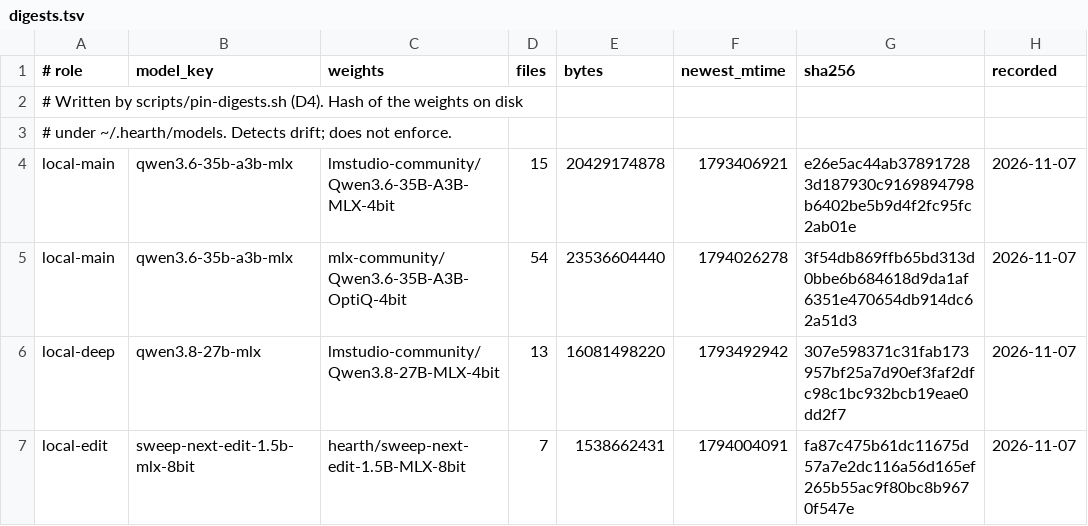
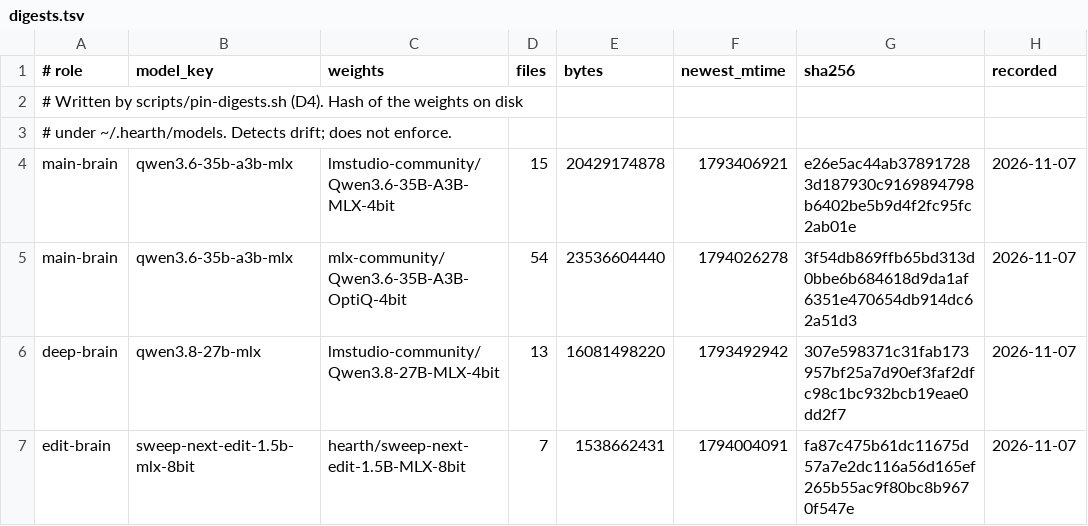
Before and after one commit to ouster/hearth, a TSV file: pins/digests.tsv, drawn as a sheet.

```diff
--- a/pins/digests.tsv
+++ b/pins/digests.tsv
@@ -3,5 +3,5 @@
 # under ~/.hearth/models. Detects drift; does not enforce.
-local-main	qwen3.6-35b-a3b-mlx	lmstudio-community/Qwen3.6-35B-A3B-MLX-4bit	15	20429174878	1793406921	e26e5ac44ab378917283d187930c9169894798b6402be5b9d4f2fc95fc2ab01e	2026-11-07
-local-main	qwen3.6-35b-a3b-mlx	mlx-community/Qwen3.6-35B-A3B-OptiQ-4bit	54	23536604440	1794026278	3f54db869ffb65bd313d0bbe6b684618d9da1af6351e470654db914dc62a51d3	2026-11-07
-local-deep	qwen3.8-27b-mlx	lmstudio-community/Qwen3.8-27B-MLX-4bit	13	16081498220	1793492942	307e598371c31fab173957bf25a7d90ef3faf2dfc98c1bc932bcb19eae0dd2f7	2026-11-07
-local-edit	sweep-next-edit-1.5b-mlx-8bit	hearth/sweep-next-edit-1.5B-MLX-8bit	7	1538662431	1794004091	fa87c475b61dc11675d57a7e2dc116a56d165ef265b55ac9f80bc8b9670f547e	2026-11-07
+main-brain	qwen3.6-35b-a3b-mlx	lmstudio-community/Qwen3.6-35B-A3B-MLX-4bit	15	20429174878	1793406921	e26e5ac44ab378917283d187930c9169894798b6402be5b9d4f2fc95fc2ab01e	2026-11-07
+main-brain	qwen3.6-35b-a3b-mlx	mlx-community/Qwen3.6-35B-A3B-OptiQ-4bit	54	23536604440	1794026278	3f54db869ffb65bd313d0bbe6b684618d9da1af6351e470654db914dc62a51d3	2026-11-07
+deep-brain	qwen3.8-27b-mlx	lmstudio-community/Qwen3.8-27B-MLX-4bit	13	16081498220	1793492942	307e598371c31fab173957bf25a7d90ef3faf2dfc98c1bc932bcb19eae0dd2f7	2026-11-07
+edit-brain	sweep-next-edit-1.5b-mlx-8bit	hearth/sweep-next-edit-1.5B-MLX-8bit	7	1538662431	1794004091	fa87c475b61dc11675d57a7e2dc116a56d165ef265b55ac9f80bc8b9670f547e	2026-11-07
```
Also changed, not shown: config/roles.tsv, 37 other files.
